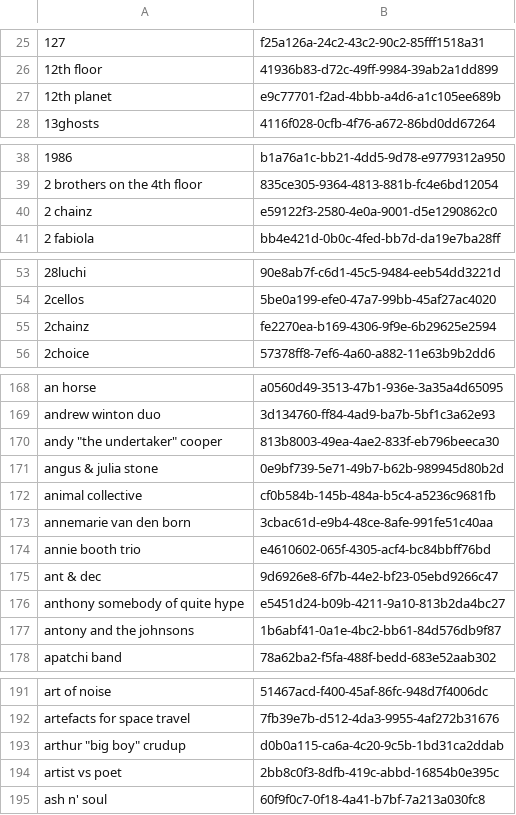
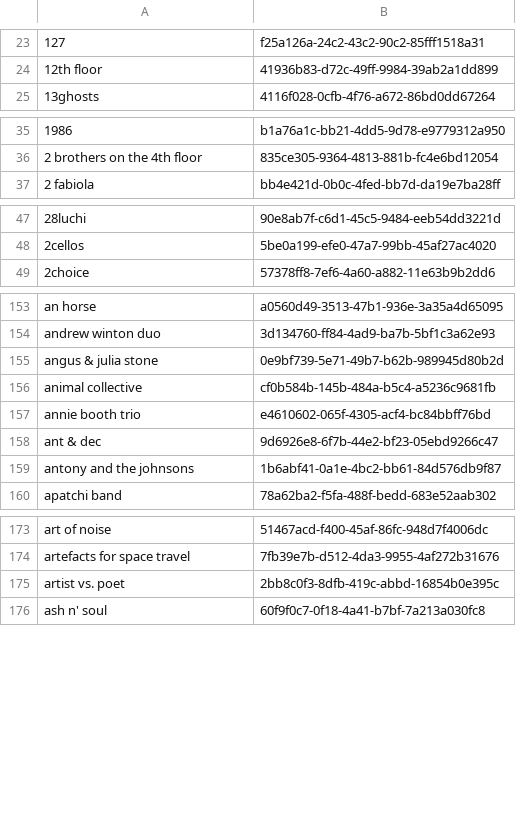
Before and after one commit to oduma/Sciendo.ExGraph, a CSV file: Sciendo.ExGraph/WIE/allBands.csv, drawn as a sheet; only a part is shown, gaps mark what is left out; removed rows and columns are numbered as before the commit, all else as after; the diff covers the shown part only; the diff names each change by its address in the sheet, - before the commit and + after, or states it on an @@ line.

```diff
--- a/Sciendo.ExGraph/WIE/allBands.csv
+++ b/Sciendo.ExGraph/WIE/allBands.csv
-row 27: 12th planet | e9c77701-f2ad-4bbb-a4d6-a1c105ee689b
-row 40: 2 chainz | e59122f3-2580-4e0a-9001-d5e1290862c0
-row 55: 2chainz | fe2270ea-b169-4306-9f9e-6b29625e2594
-row 170: andy "the undertaker" cooper | 813b8003-49ea-4ae2-833f-eb796beeca30
-row 173: annemarie van den born | 3cbac61d-e9b4-48ce-8afe-991fe51c40aa
-row 176: anthony somebody of quite hype | e5451d24-b09b-4211-9a10-813b2da4bc27
-row 193: arthur "big boy" crudup | d0b0a115-ca6a-4c20-9c5b-1bd31ca2ddab
-A175: artist vs poet
+A175: artist vs. poet
```
Also changed, not shown: 19 removed rows and 17 edited cells elsewhere in this file, 19 other files.
